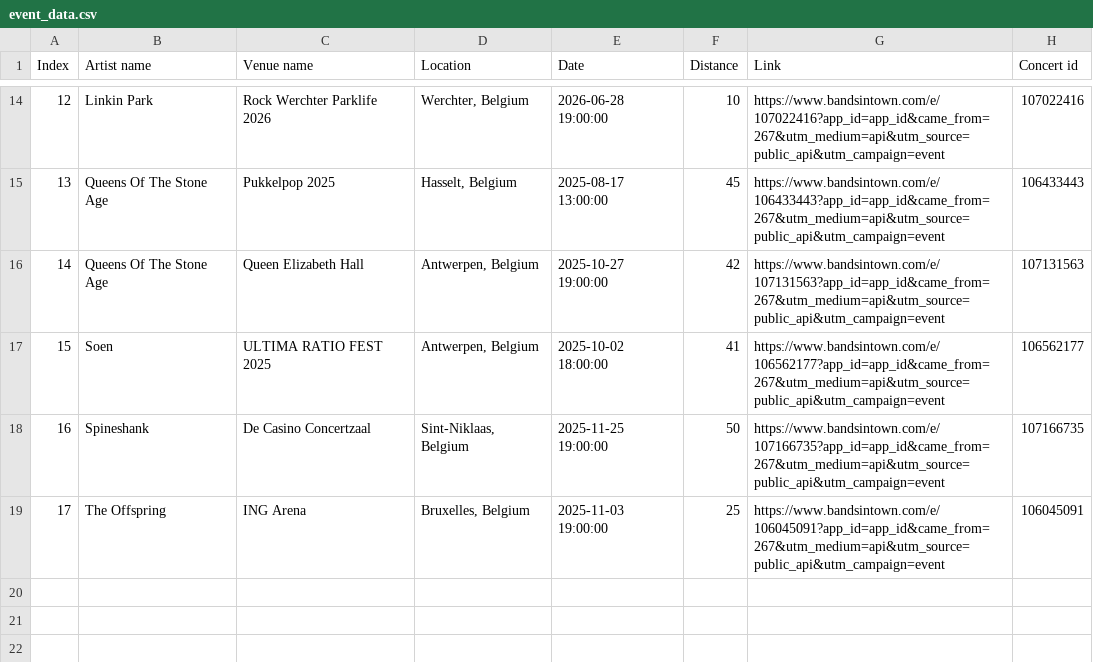
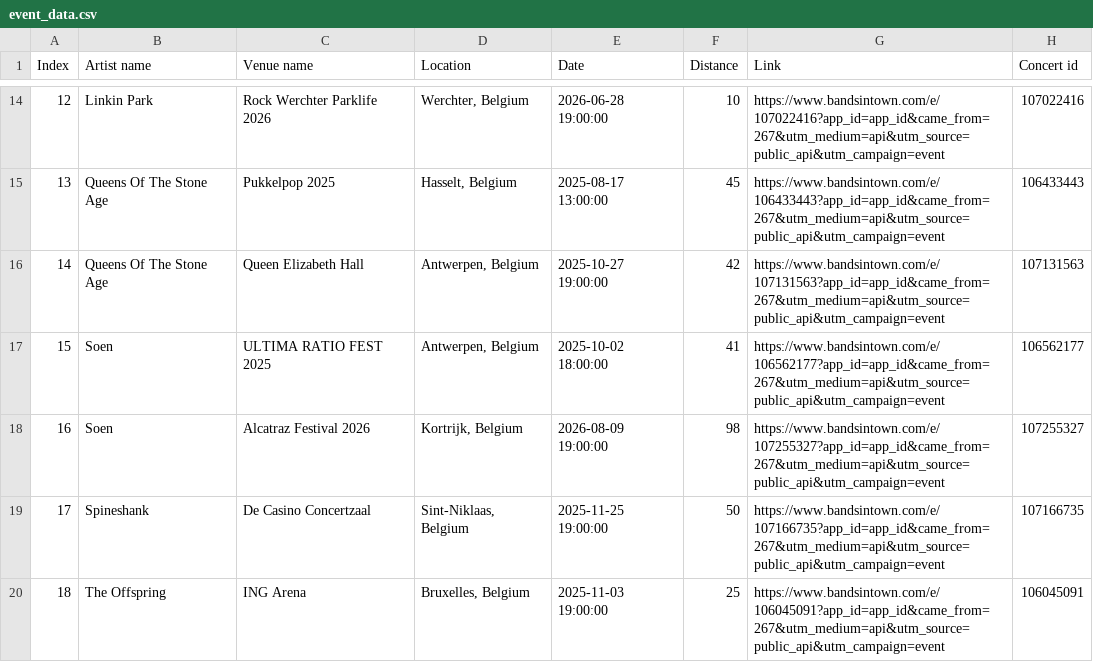
Before and after one commit to RobinVH/RobinVH.github.io, a CSV file: SpotifyAuto/event_data.csv, drawn as a sheet; only a part is shown, gaps mark what is left out; addresses are those after the commit; the diff names each change by its address in the sheet, - before the commit and + after, or states it on an @@ line.

```diff
--- a/SpotifyAuto/event_data.csv
+++ b/SpotifyAuto/event_data.csv
+row 18: 16 | Soen | Alcatraz Festival 2026 | Kortrijk, Belgium | 2026-08-09 19:00:00 | 98 | https://www.bandsintown.com/e/107255327?app_id=app_id&came_from=267&utm_medium=api&utm_source=public_api&utm_campaign=event | 107255327
@@ column A (Index) renumbered from row 19 down @@
```
Also changed, not shown: 3 other files.
